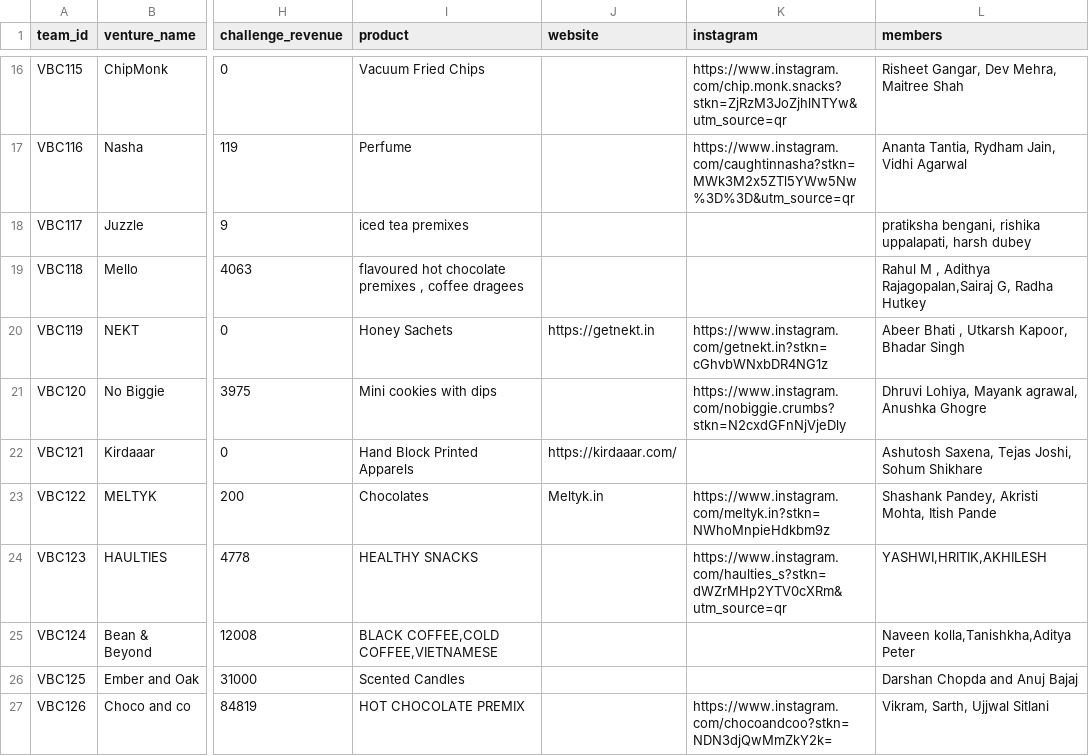
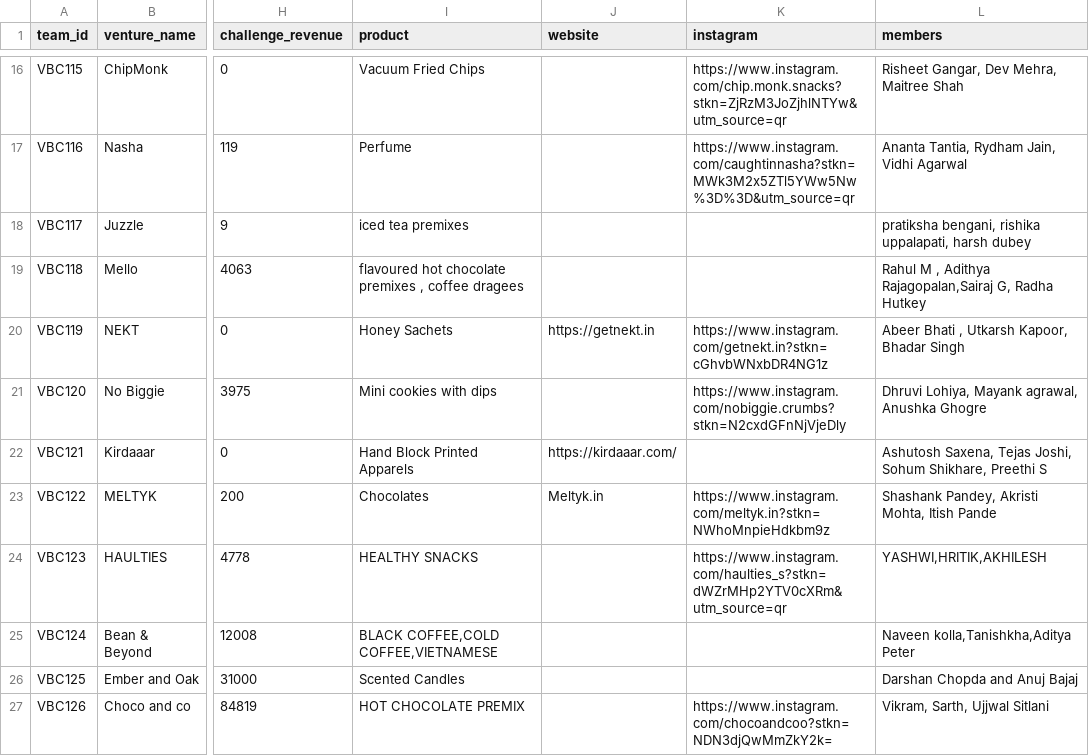
Before and after one commit to chaaandu/forge-byob-tv, a CSV file: public/tv/feed.csv, drawn as a sheet; only a part is shown, gaps mark what is left out; the diff names each change by its address in the sheet, - before the commit and + after, or states it on an @@ line.

```diff
--- a/public/tv/feed.csv
+++ b/public/tv/feed.csv
-L22 (members): …Joshi, Sohum Shikhare
+L22 (members): …Joshi, Sohum Shikhare, Preethi S
```
Also changed, not shown: 5 other files.
